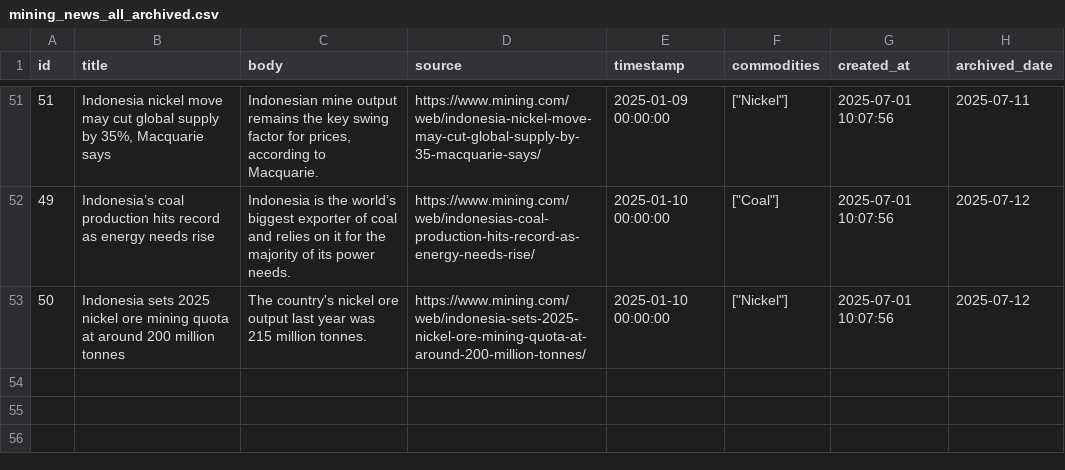
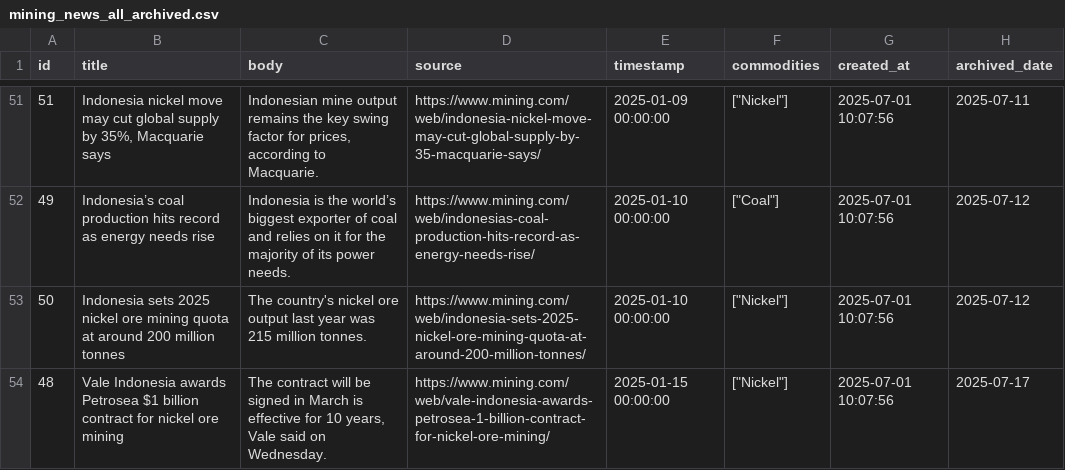
Before and after one commit to supertypeai/coalresearch, a CSV file: insider_news/data/archive/mining_news_all_archived.csv, drawn as a sheet; only a part is shown, gaps mark what is left out.

```diff
--- a/insider_news/data/archive/mining_news_all_archived.csv
+++ b/insider_news/data/archive/mining_news_all_archived.csv
@@ -53 +53,2 @@ id,title,body,source,timestamp,commodities,created_at,archived_date
 50,Indonesia sets 2025 nickel ore mining quota at around 200 million tonnes,The country's nickel ore output last year was 215 million tonnes.,https://www.mining.com/web/indonesia-sets-2025-nickel-ore-mining-quota-at-around-200-million-tonnes/,2025-01-10 00:00:00,"[""Nickel""]",2025-07-01 10:07:56,2025-07-12
+48,Vale Indonesia awards Petrosea $1 billion contract for nickel ore mining,"The contract will be signed in March is effective for 10 years, Vale said on Wednesday.",https://www.mining.com/web/vale-indonesia-awards-petrosea-1-billion-contract-for-nickel-ore-mining/,2025-01-15 00:00:00,"[""Nickel""]",2025-07-01 10:07:56,2025-07-17
```
